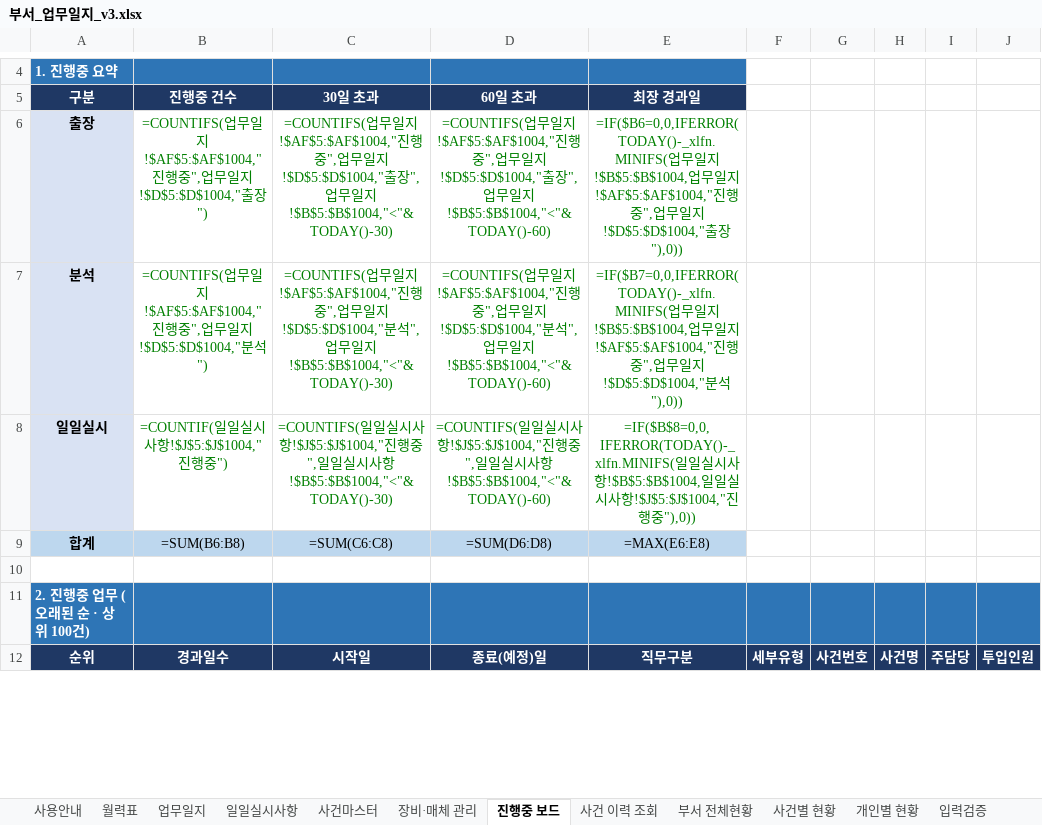
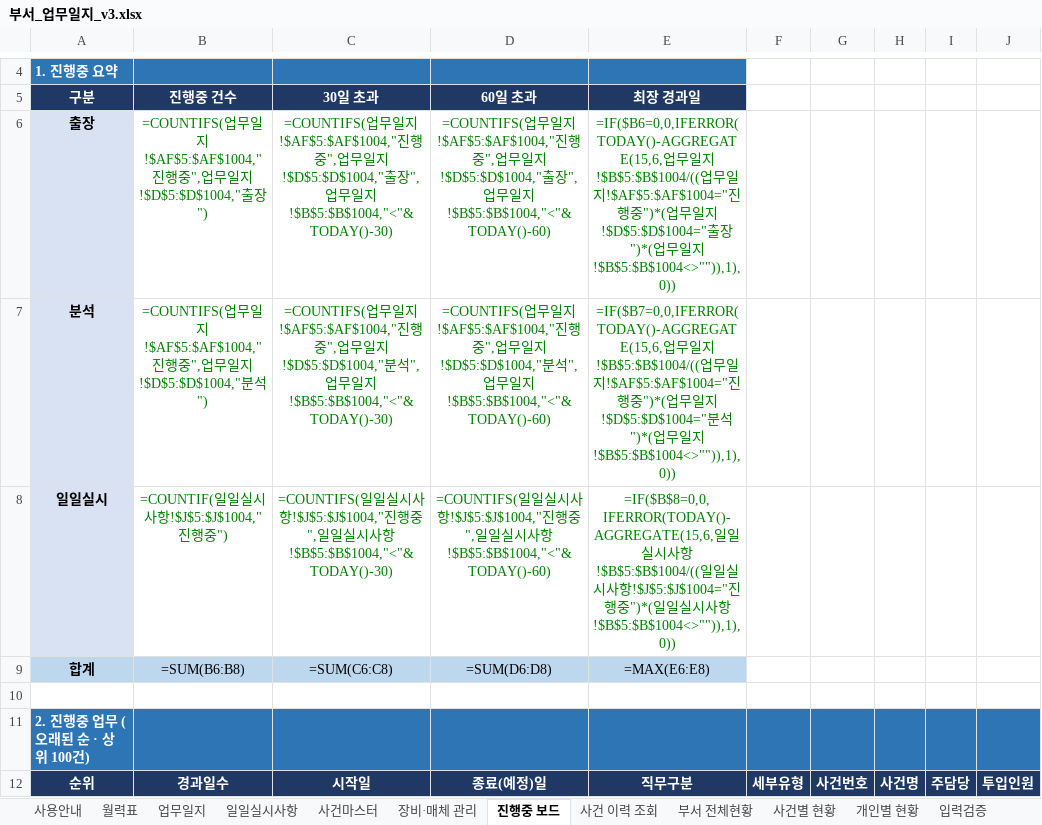
Before and after one commit to Codean-k/live-trade, an Excel workbook: 업무일지/부서_업무일지_v3.xlsx, sheet 진행중 보드, drawn as a sheet; only a part is shown, gaps mark what is left out; values as stored, in another font and other column widths than the file's, no borders; formulas without a stored value are shown as written; conditional formats not drawn; the diff names each change by its address in the sheet, - before the commit and + after, or states it on an @@ line.

```diff
--- a/업무일지/부서_업무일지_v3.xlsx (sheet 진행중 보드)
+++ b/업무일지/부서_업무일지_v3.xlsx (sheet 진행중 보드)
-E6: =IF($B6=0,0,IFERROR(TODAY()-_xlfn.MINIFS(업무일지!$B$5:$B$1004,업무일지!$AF$5:$AF$1004,"진행중",업무일지!$D$5:$D$1004,"출장"),0))
+E6: =IF($B6=0,0,IFERROR(TODAY()-AGGREGATE(15,6,업무일지!$B$5:$B$1004/((업무일지!$AF$5:$AF$1004="진행중")*(업무일지!$D$5:$D$1004="출장")*(업무일지!$B$5:$B$1004<>"")),1),0))
-E7: =IF($B7=0,0,IFERROR(TODAY()-_xlfn.MINIFS(업무일지!$B$5:$B$1004,업무일지!$AF$5:$AF$1004,"진행중",업무일지!$D$5:$D$1004,"분석"),0))
+E7: =IF($B7=0,0,IFERROR(TODAY()-AGGREGATE(15,6,업무일지!$B$5:$B$1004/((업무일지!$AF$5:$AF$1004="진행중")*(업무일지!$D$5:$D$1004="분석")*(업무일지!$B$5:$B$1004<>"")),1),0))
-E8: =IF($B$8=0,0,IFERROR(TODAY()-_xlfn.MINIFS(일일실시사항!$B$5:$B$1004,일일실시사항!$J$5:$J$1004,"진행중"),0))
+E8: =IF($B$8=0,0,IFERROR(TODAY()-AGGREGATE(15,6,일일실시사항!$B$5:$B$1004/((일일실시사항!$J$5:$J$1004="진행중")*(일일실시사항!$B$5:$B$1004<>"")),1),0))
```
Also changed, not shown: sheet 업무일지, sheet 사건별 현황, sheet 사건마스터, sheet 사건 이력 조회, hidden cells.
